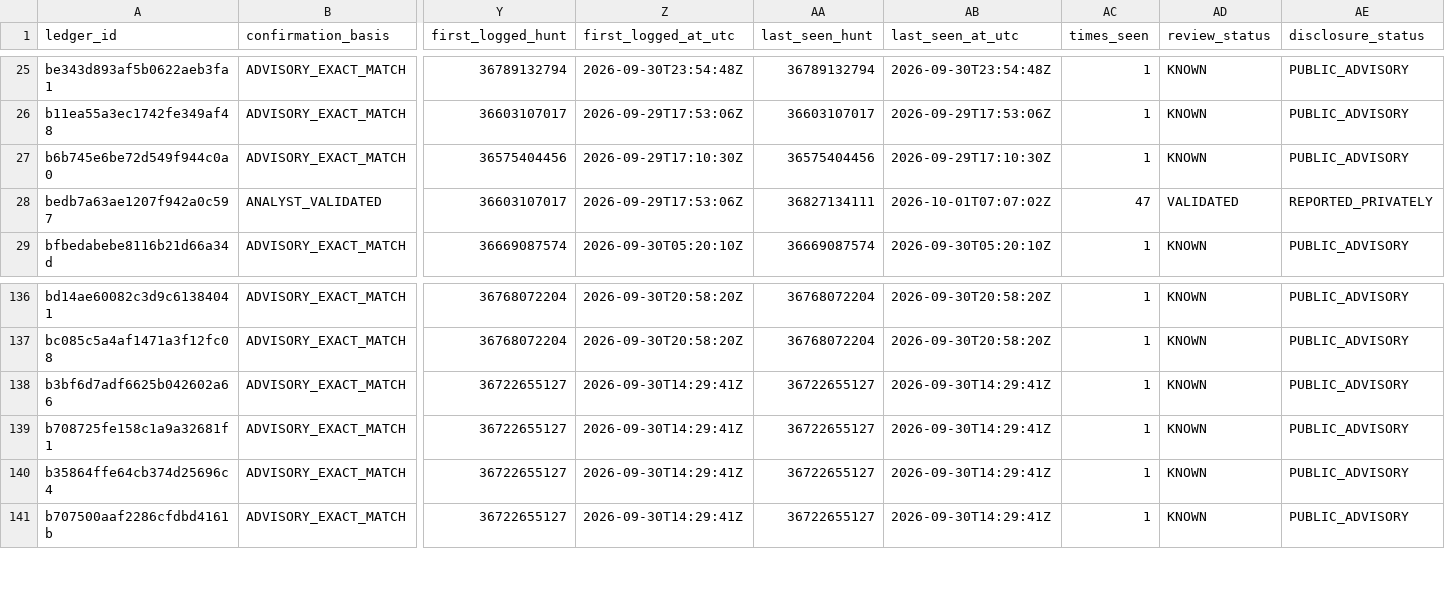
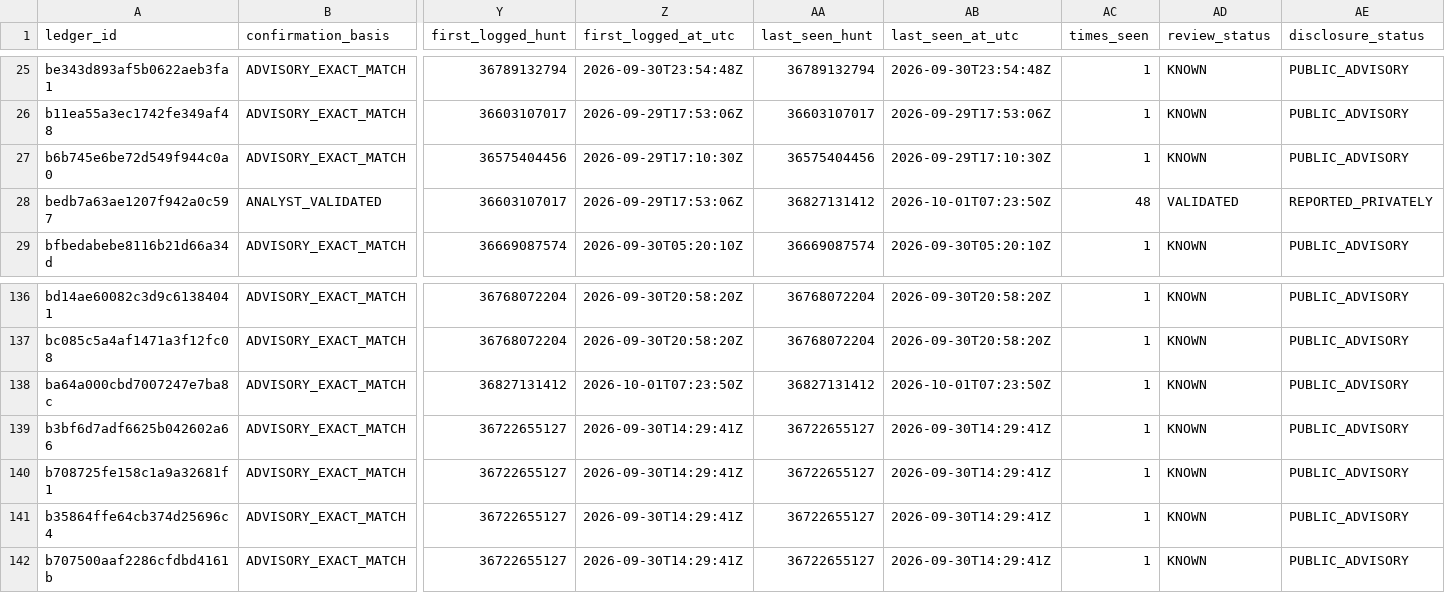
Before and after one commit to OpenSource-For-Freedom/Huginn, a CSV file: ledger/cve_ledger/pypi-b.csv, drawn as a sheet; only a part is shown, gaps mark what is left out; rows hold the shown columns only; the diff names each change by its address in the sheet, - before the commit and + after, or states it on an @@ line.

```diff
--- a/ledger/cve_ledger/pypi-b.csv
+++ b/ledger/cve_ledger/pypi-b.csv
-AA28 (last_seen_hunt): 36827134111
+AA28 (last_seen_hunt): 36827131412
-AB28 (last_seen_at_utc): 2026-10-01T07:07:02Z
+AB28 (last_seen_at_utc): 2026-10-01T07:23:50Z
-AC28 (times_seen): 47
+AC28 (times_seen): 48
+row 138: ba64a000cbd7007247e7ba8c | ADVISORY_EXACT_MATCH | 36827131412 | 2026-10-01T07:23:50Z | 36827131412 | 2026-10-01T07:23:50Z | 1 | KNOWN | PUBLIC_ADVISORY
```
Also changed, not shown: ledger/cve_ledger/pypi-0.csv, ledger/cve_ledger/pypi-2.csv, 9 other files.
